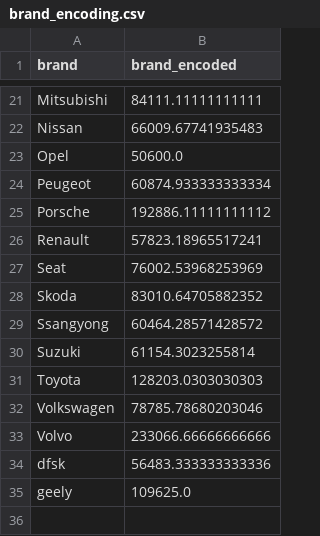
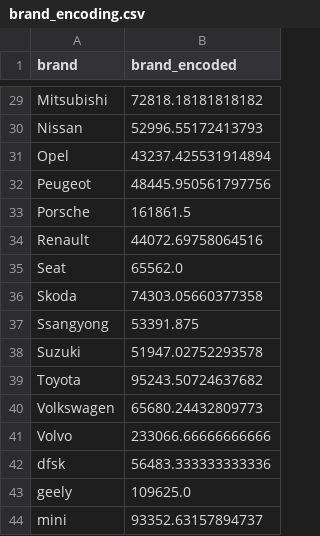
Before and after one commit to ouss223/car-price-prediction, a CSV file: 3_data_preparation/brand_encoding.csv, drawn as a sheet; only a part is shown, gaps mark what is left out; addresses are those after the commit; the diff covers the shown part only; the diff names each change by its address in the sheet, - before the commit and + after, or states it on an @@ line.

```diff
--- a/3_data_preparation/brand_encoding.csv
+++ b/3_data_preparation/brand_encoding.csv
-B29 (brand_encoded): 84111.11111111111
+B29 (brand_encoded): 72818.18181818182
-B30 (brand_encoded): 66009.67741935483
+B30 (brand_encoded): 52996.55172413793
-B31 (brand_encoded): 50600.0
+B31 (brand_encoded): 43237.425531914894
-B32 (brand_encoded): 60874.933333333334
+B32 (brand_encoded): 48445.950561797756
-B33 (brand_encoded): 192886.11111111112
+B33 (brand_encoded): 161861.5
-B34 (brand_encoded): 57823.18965517241
+B34 (brand_encoded): 44072.69758064516
-B35 (brand_encoded): 76002.53968253969
+B35 (brand_encoded): 65562.0
-B36 (brand_encoded): 83010.64705882352
+B36 (brand_encoded): 74303.05660377358
-B37 (brand_encoded): 60464.28571428572
+B37 (brand_encoded): 53391.875
-B38 (brand_encoded): 61154.3023255814
+B38 (brand_encoded): 51947.02752293578
-B39 (brand_encoded): 128203.0303030303
+B39 (brand_encoded): 95243.50724637682
-B40 (brand_encoded): 78785.78680203046
+B40 (brand_encoded): 65680.24432809773
+row 44: mini | 93352.63157894737
```
Also changed, not shown: 8 added rows and 18 edited cells elsewhere in this file, 3_data_preparation/body_type_encoding.csv, 3_data_preparation/model_encoding.csv, 3 other files.
